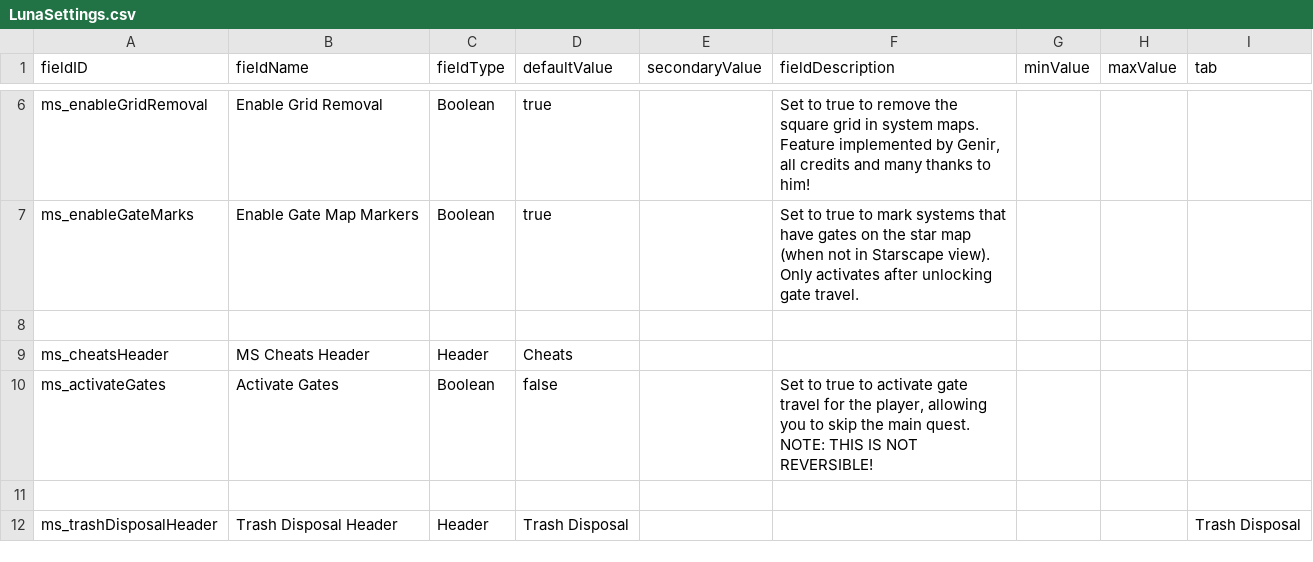
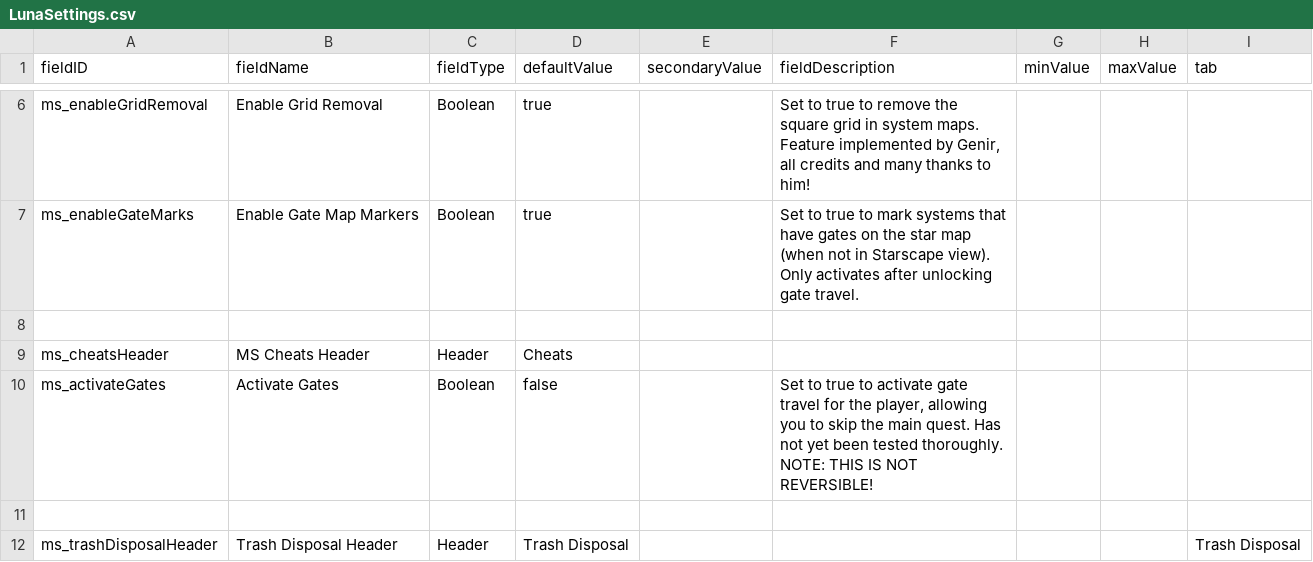
Before and after one commit to DesperatePeter/mnemonic-sensors, a CSV file: data/config/LunaSettings.csv, drawn as a sheet; only a part is shown, gaps mark what is left out.

Commit message:
- 0.2.0: feat: added option to force enable gate travel for the player, allowing you to skip the main quest. I know this has already been implemented in other mods, but it is easy enough to implement and kind of fits the mod.

```diff
--- a/data/config/LunaSettings.csv
+++ b/data/config/LunaSettings.csv
@@ -9,3 +9,3 @@ ms_enableGateMarks,Enable Gate Map Markers,Boolean,true,,"Set to true to mark sy
 ms_cheatsHeader,MS Cheats Header,Header,Cheats,,,,,
-ms_activateGates,Activate Gates,Boolean,false,,"Set to true to activate gate travel for the player, allowing you to skip the main quest. NOTE: THIS IS NOT REVERSIBLE!",,,
+ms_activateGates,Activate Gates,Boolean,false,,"Set to true to activate gate travel for the player, allowing you to skip the main quest. Has not yet been tested thoroughly. NOTE: THIS IS NOT REVERSIBLE! ",,,
 ,,,,,,,,
```
Also changed, not shown: 4 other files.
